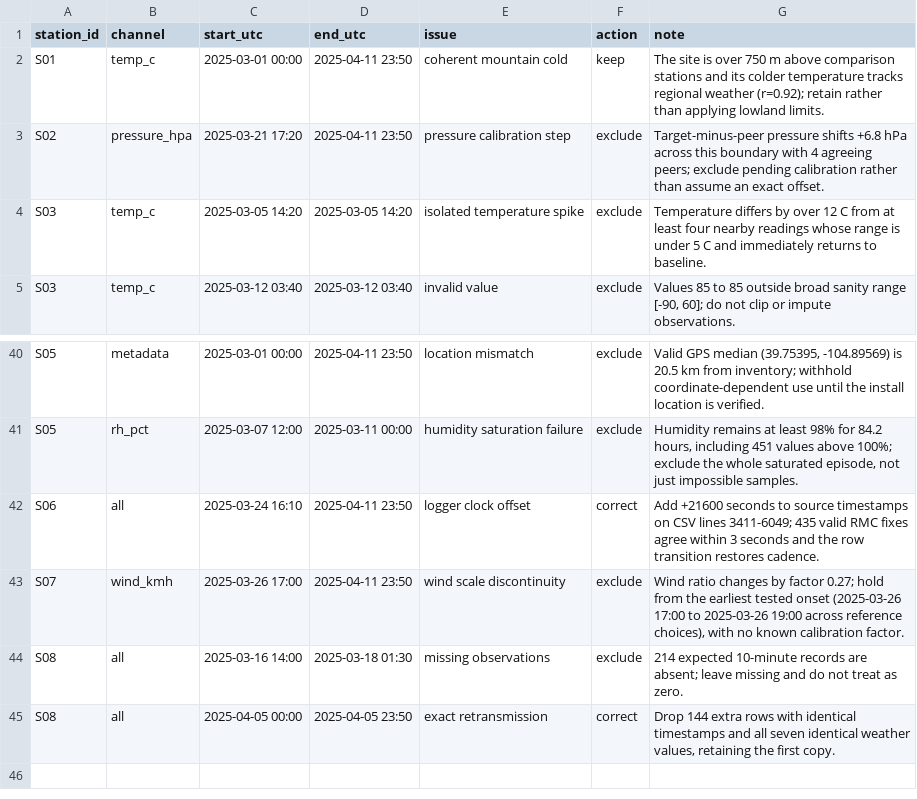
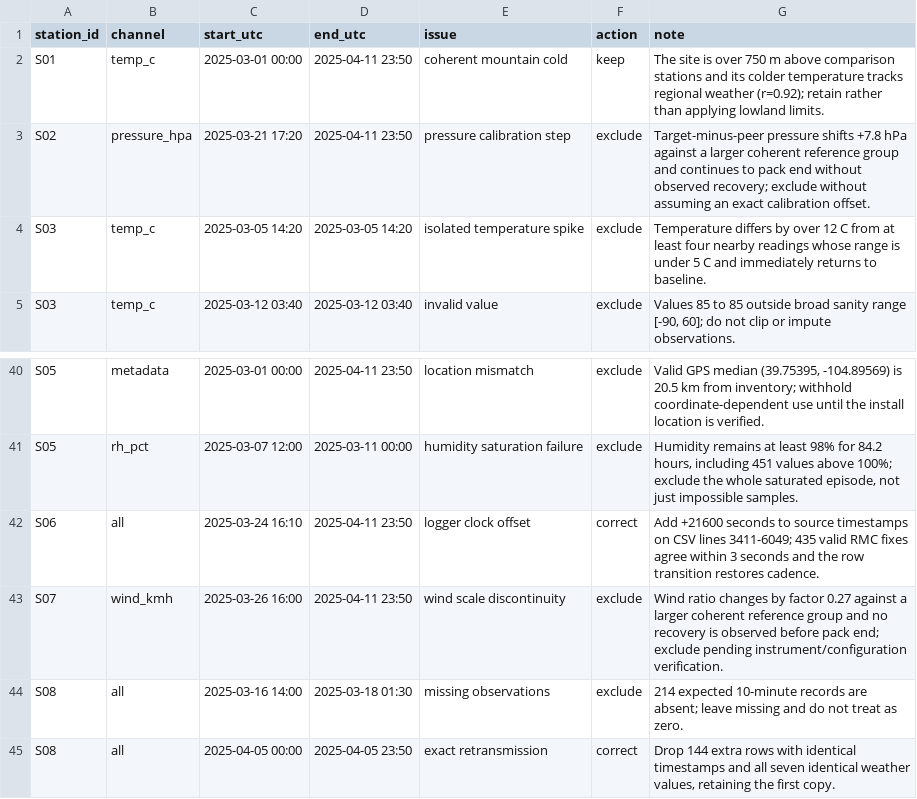
Before and after one commit to sahilawatramani/sahil-awatramani, a CSV file: flags.csv, drawn as a sheet; only a part is shown, gaps mark what is left out.

```diff
--- a/flags.csv
+++ b/flags.csv
@@ -2,3 +2,3 @@ station_id,channel,start_utc,end_utc,issue,action,note
 S01,temp_c,2025-03-01 00:00,2025-04-11 23:50,coherent mountain cold,keep,The site is over 750 m above comparison stations and its colder temperature tracks regional weather (r=0.92); retain rather than applying lowland limits.
-S02,pressure_hpa,2025-03-21 17:20,2025-04-11 23:50,pressure calibration step,exclude,Target-minus-peer pressure shifts +6.8 hPa across this boundary with 4 agreeing peers; exclude pending calibration rather than assume an exact offset.
+S02,pressure_hpa,2025-03-21 17:20,2025-04-11 23:50,pressure calibration step,exclude,Target-minus-peer pressure shifts +7.8 hPa against a larger coherent reference group and continues to pack end without observed recovery; exclude without assuming an exact calibration offset.
 S03,temp_c,2025-03-05 14:20,2025-03-05 14:20,isolated temperature spike,exclude,Temperature differs by over 12 C from at least four nearby readings whose range is under 5 C and immediately returns to baseline.
@@ -42,3 +42,3 @@ S05,rh_pct,2025-03-07 12:00,2025-03-11 00:00,humidity saturation failure,exclude
 S06,all,2025-03-24 16:10,2025-04-11 23:50,logger clock offset,correct,Add +21600 seconds to source timestamps on CSV lines 3411-6049; 435 valid RMC fixes agree within 3 seconds and the row transition restores cadence.
-S07,wind_kmh,2025-03-26 17:00,2025-04-11 23:50,wind scale discontinuity,exclude,"Wind ratio changes by factor 0.27; hold from the earliest tested onset (2025-03-26 17:00 to 2025-03-26 19:00 across reference choices), with no known calibration factor."
+S07,wind_kmh,2025-03-26 16:00,2025-04-11 23:50,wind scale discontinuity,exclude,Wind ratio changes by factor 0.27 against a larger coherent reference group and no recovery is observed before pack end; exclude pending instrument/configuration verification.
 S08,all,2025-03-16 14:00,2025-03-18 01:30,missing observations,exclude,214 expected 10-minute records are absent; leave missing and do not treat as zero.
```
Also changed, not shown: 17 other files.
